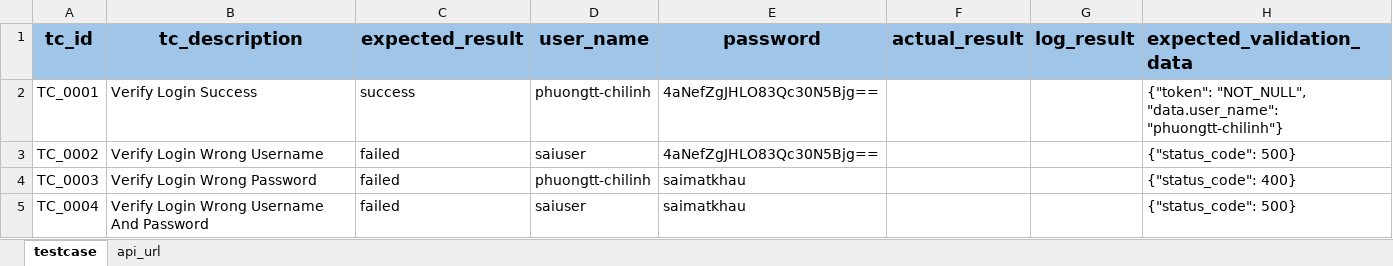
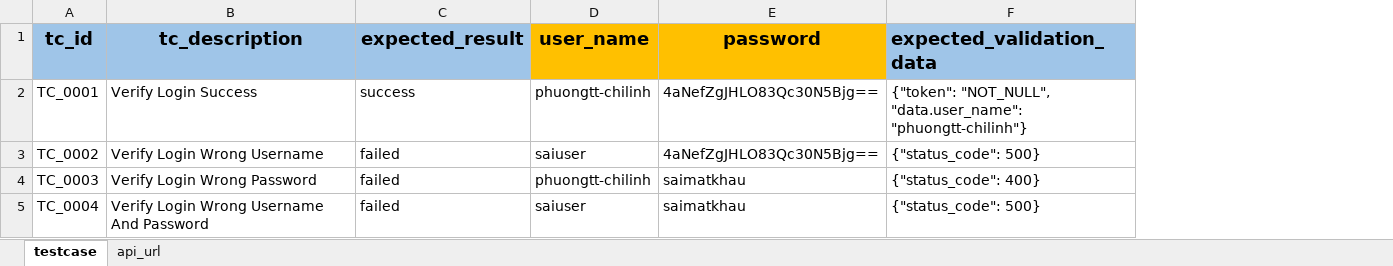
Before and after one commit to PhuongXinhGai/CARO_CMS_AUTO_API_STG, an Excel workbook: src/main/resources/input_excel_file/Login.xlsx, sheet testcase, drawn as a sheet; values as stored, in another font and other column widths than the file's, no borders; the diff names each change by its address in the sheet, - before the commit and + after, or states it on an @@ line.

```diff
--- a/src/main/resources/input_excel_file/Login.xlsx (sheet testcase)
+++ b/src/main/resources/input_excel_file/Login.xlsx (sheet testcase)
-column F (actual_result), empty
-column G (log_result), empty
-D1:E1 fill: #9FC5E8
+D1:E1 fill: #FFC000
```
Also changed, not shown: sheet api_url, 24 other files.
